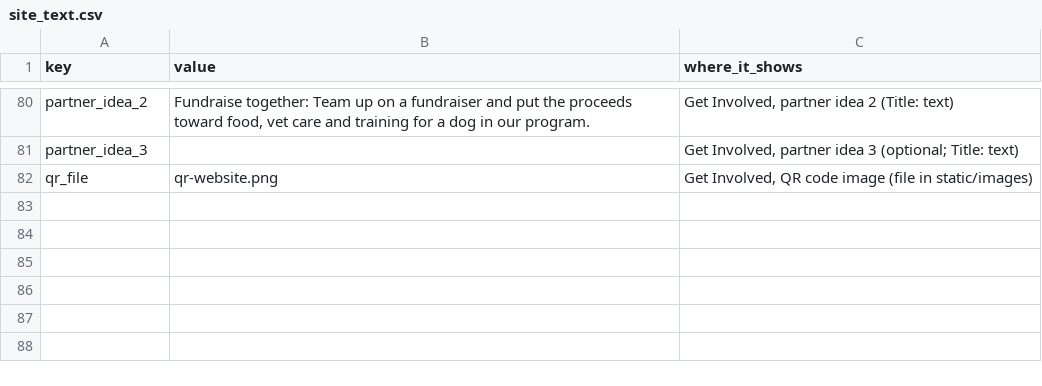
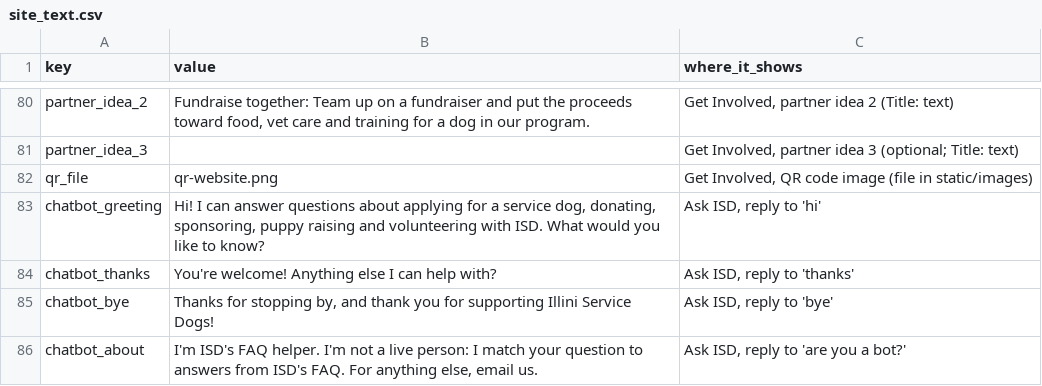
Before and after one commit to vedk2/isd-site, a CSV file: backup/site_text.csv, drawn as a sheet; only a part is shown, gaps mark what is left out; the diff names each change by its address in the sheet, - before the commit and + after, or states it on an @@ line.

```diff
--- a/backup/site_text.csv
+++ b/backup/site_text.csv
+row 83: chatbot_greeting | Hi! I can answer questions about applying for a service dog, donating, sponsoring, puppy raising and volunteering with ISD. What would you like to know? | Ask ISD, reply to 'hi'
+row 84: chatbot_thanks | You're welcome! Anything else I can help with? | Ask ISD, reply to 'thanks'
+row 85: chatbot_bye | Thanks for stopping by, and thank you for supporting Illini Service Dogs! | Ask ISD, reply to 'bye'
+row 86: chatbot_about | I'm ISD's FAQ helper. I'm not a live person: I match your question to answers from ISD's FAQ. For anything else, email us. | Ask ISD, reply to 'are you a bot?'
```
Also changed, not shown: backup/sponsors.csv, 9 other files.
